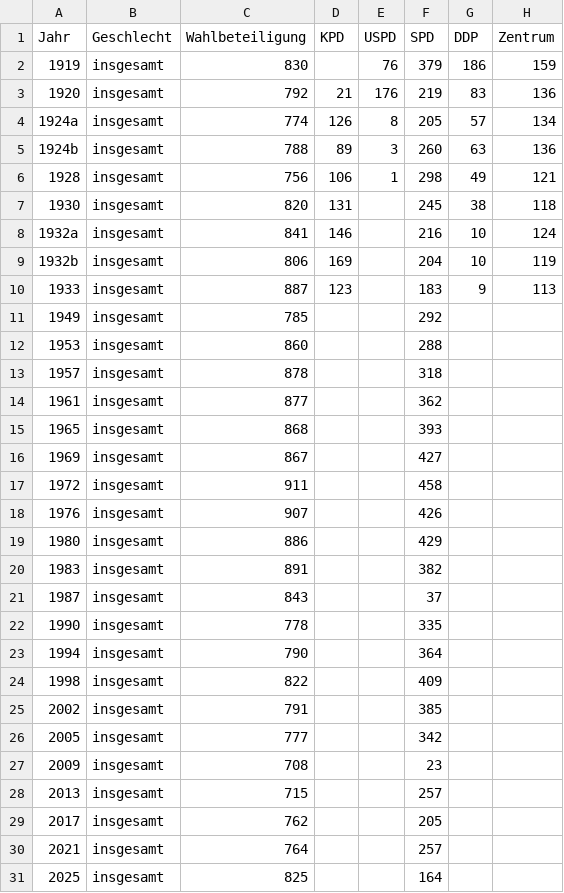
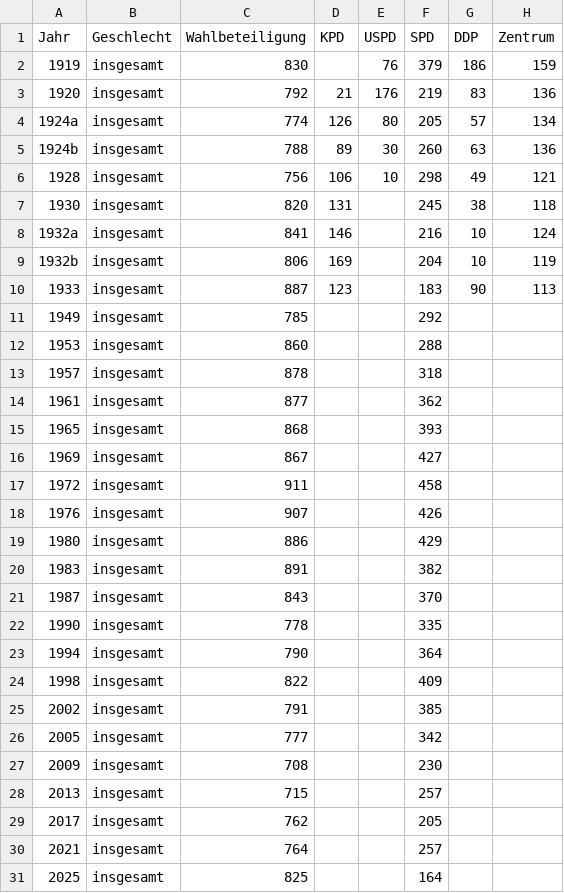
Before and after one commit to on23db/datascience, a CSV file: rawData/BTW_1919-2025.csv, drawn as a sheet; only a part is shown; the diff names each change by its address in the sheet, - before the commit and + after, or states it on an @@ line.

Commit message:
changed colors and data

```diff
--- a/rawData/BTW_1919-2025.csv
+++ b/rawData/BTW_1919-2025.csv
-E4 (USPD): 8
+E4 (USPD): 80
-E5 (USPD): 3
+E5 (USPD): 30
-E6 (USPD): 1
+E6 (USPD): 10
-G10 (DDP): 9
+G10 (DDP): 90
-F21 (SPD): 37
+F21 (SPD): 370
-F27 (SPD): 23
+F27 (SPD): 230
```
Also changed, not shown: 2 other files.
